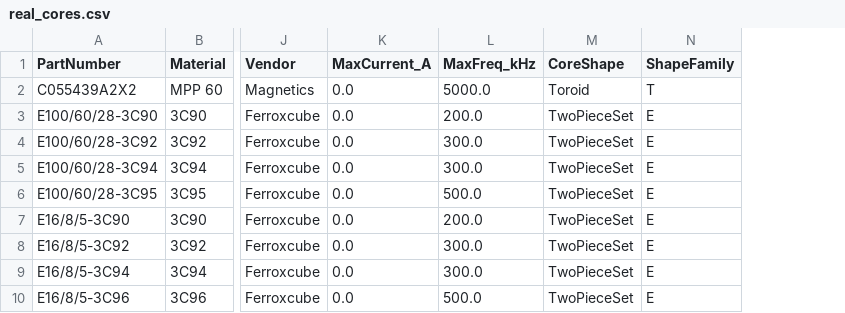
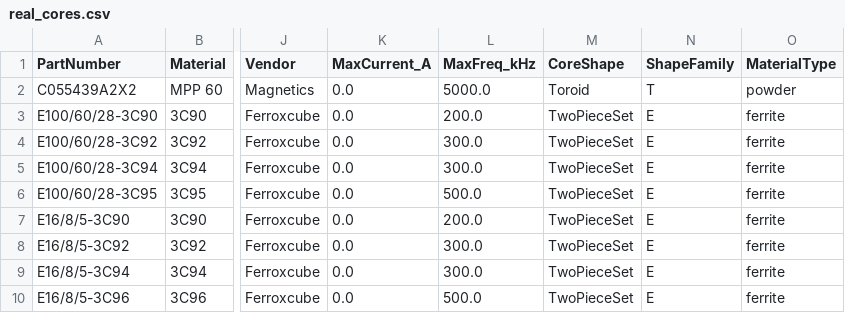
Before and after one commit to chrishernzz/AI-Magnetics, a CSV file: data/real_cores.csv, drawn as a sheet; only a part is shown, gaps mark what is left out; the diff names each change by its address in the sheet, - before the commit and + after, or states it on an @@ line.

Commit message:
Fix ferrite toroids being wrongly treated as distributed-gap cores
Roger tested L=3000uH/RMS=5A/50/100kHz and found N87 toroid candidates
passing with gapMethod=Distributed, gapMm=0.0 - wrong, since N87 is a real
TDK ferrite grade, not a powder core. The bug: isDistributedGapCore only
checked CoreShape=="Toroid", but the catalog also carries real ferrite
toroids (TDK/EPCOS N-series and T35/T65, Fair-Rite's 67/77/79/80 grades,
Ferroxcube 3C94) under that same shape - 10 ferrite material families
across 75 toroid rows were being mis-classified as powder cores and
silently exempted from the real machined-gap formula.

Fixed by threading PyOpenMagnetics' own real material classification
("ferrite"/"powder", the same field ALLOWED_MATERIAL_TYPES in
export_real_data.py already filters on, previously never carried through
to the CSVs) as a new MaterialType column, following the exact same
CoreShape/ShapeFamily/Vendor pattern already used end to end: CoreData ->
CoreCandidate -> pybind -> the field_map in app.py -> the API response.
isDistributedGapCore now requires CoreShape=="Toroid" AND
MaterialType=="powder" - an unknown/empty MaterialType is never assumed
powder, it runs the real formula. Verified against the real catalog data:
N87/T35/T65/3C94/67/77/79/80 all correctly classify as ferrite, MPP/Kool
Mu/High Flux/Edge/XFlux all correctly classify as powder.

Re-ran Roger's exact scenario after the fix: N87 candidates now correctly
report gapMethod=MachinedCenterLeg (same real formula every two-piece core
already uses), confirmed the formula produces genuine nonzero gaps for
this core at other target inductances (not silently short-circuited), and
confirmed a genuine powder toroid (MPP) is unchanged. Added regression
coverage in GapToleranceTests.cpp using the real N87 and MPP catalog
geometry so this can't silently reoccur. Rebuilt the Vercel .so with
g++-11/python3.12 per the documented deployment requirement.

```diff
--- a/data/real_cores.csv
+++ b/data/real_cores.csv
+column O (MaterialType), rows 2-10: powder | ferrite | ferrite | ferrite | ferrite | ferrite | ferrite | ferrite | ferrite
```
Also changed, not shown: data/real_materials.csv, 12 other files.
